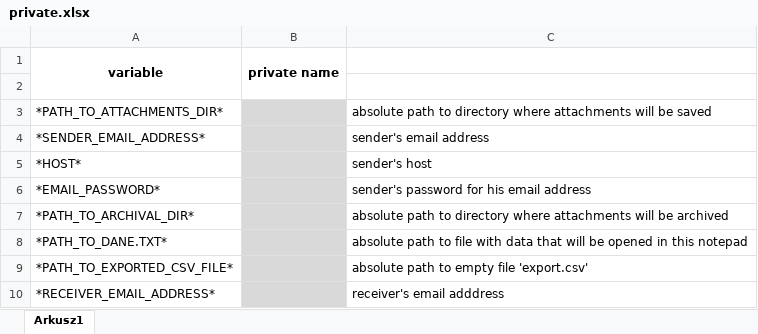
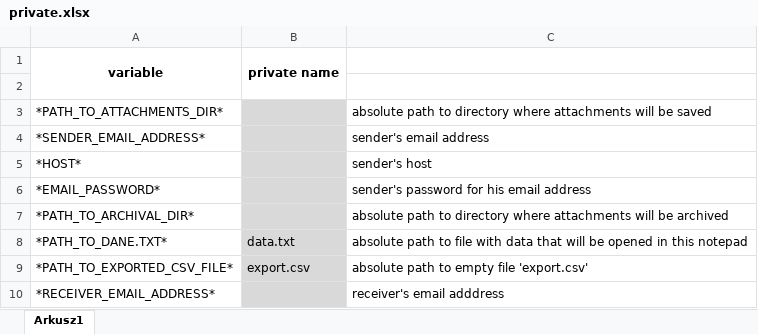
Before and after one commit to PaulinaKas/Sending_email, an Excel workbook: private.xlsx, sheet Arkusz1, drawn as a sheet; values as stored, in another font and other column widths than the file's, no borders; the diff names each change by its address in the sheet, - before the commit and + after, or states it on an @@ line.

Commit message:
Mock files added to be able to run app

```diff
--- a/private.xlsx (sheet Arkusz1)
+++ b/private.xlsx (sheet Arkusz1)
-B8 (private name): (empty)
+B8 (private name): data.txt
-B9 (private name): (empty)
+B9 (private name): export.csv
```
